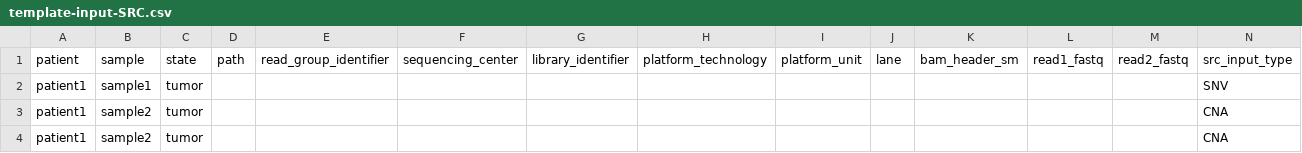
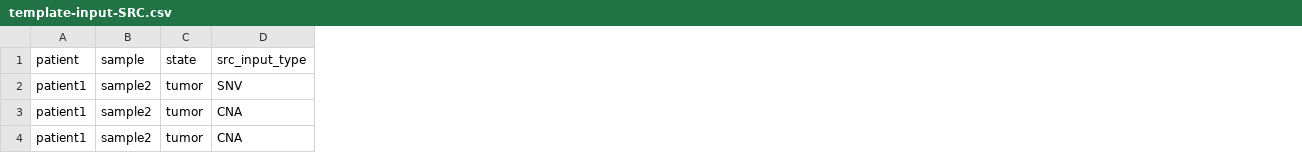
Before and after one commit to uclahs-cds/metapipeline-DNA, a CSV file: input/template-input-SRC.csv, drawn as a sheet; only a part is shown; the diff names each change by its address in the sheet, - before the commit and + after, or states it on an @@ line.

```diff
--- a/input/template-input-SRC.csv
+++ b/input/template-input-SRC.csv
-column D (path), empty
-column E (read_group_identifier), empty
-column F (sequencing_center), empty
-column G (library_identifier), empty
-column H (platform_technology), empty
-column I (platform_unit), empty
-column J (lane), empty
-column K (bam_header_sm), empty
-column L (read1_fastq), empty
-column M (read2_fastq), empty
-B2 (sample): sample1
+B2 (sample): sample2
```
Also changed, not shown: input/template-input-FASTQ.csv, input/template-input-mix-SRC-CNA.csv, 3 other files.
